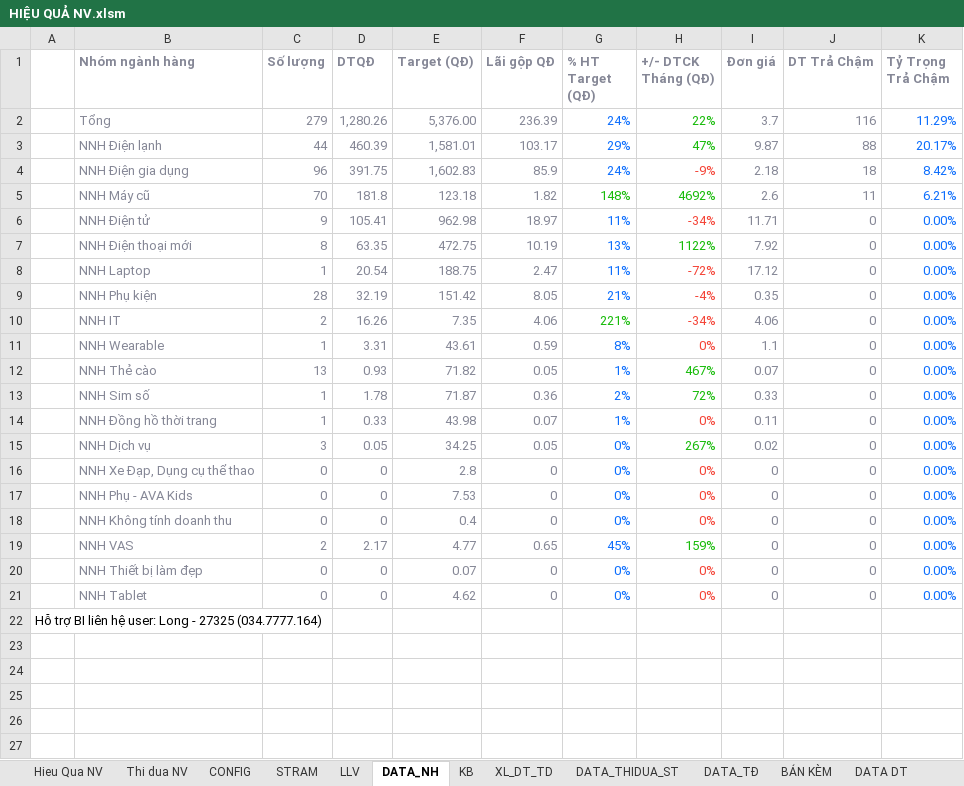
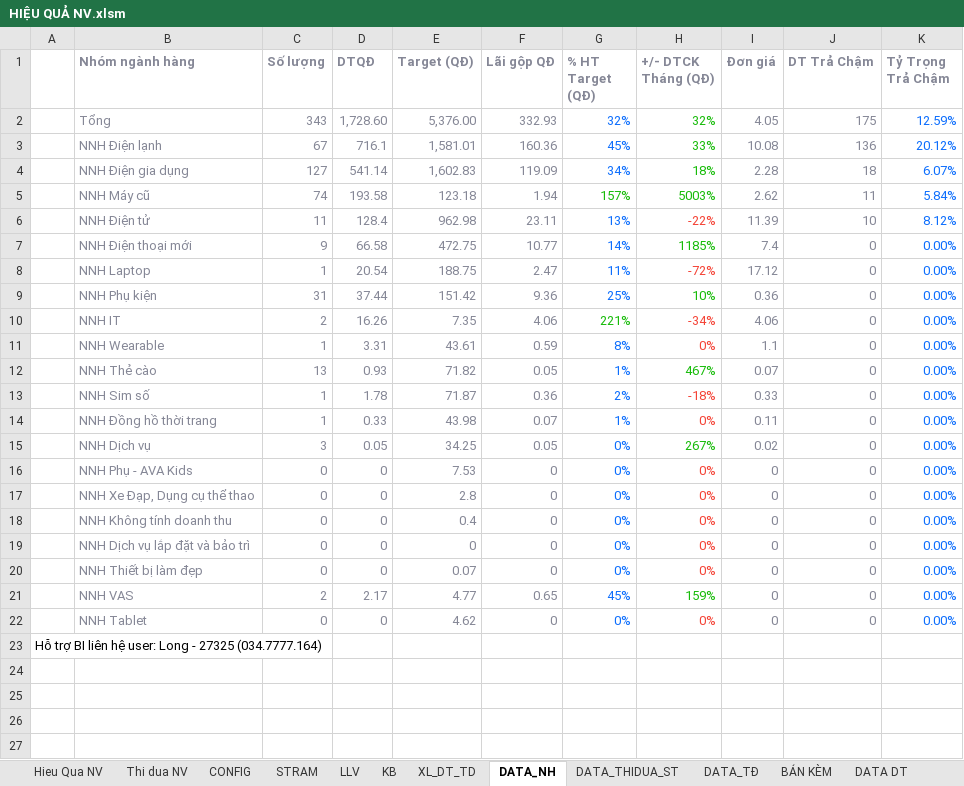
Before and after one commit to cuonglv1992-bot/dashboard-nv, an Excel workbook: data/HIỆU QUẢ NV.xlsm, sheet DATA_NH, drawn as a sheet; only a part is shown; values as stored, in another font and other column widths than the file's, no borders; removed rows and columns are numbered as before the commit, all else as after; the diff covers the shown part only; the diff names each change by its address in the sheet, - before the commit and + after, or states it on an @@ line.

```diff
--- a/data/HIỆU QUẢ NV.xlsm (sheet DATA_NH)
+++ b/data/HIỆU QUẢ NV.xlsm (sheet DATA_NH)
@@ sheet tab order changed: Hieu Qua NV | Thi dua NV | CONFIG | STRAM | LLV | KB | XL_DT_TD | DATA_NH | DATA_THIDUA_ST | DATA_TĐ | BÁN KÈM | DATA DT @@
-row 2:  | Tổng | 279 | 1,280.26 | 5,376.00 | 236.39 | 24% | 22% | 3.7 | 116 | 11.29%
-row 3:  | NNH Điện lạnh | 44 | 460.39 | 1,581.01 | 103.17 | 29% | 47% | 9.87 | 88 | 20.17%
-row 4:  | NNH Điện gia dụng | 96 | 391.75 | 1,602.83 | 85.9 | 24% | -9% | 2.18 | 18 | 8.42%
-row 5:  | NNH Máy cũ | 70 | 181.8 | 123.18 | 1.82 | 148% | 4692% | 2.6 | 11 | 6.21%
-row 6:  | NNH Điện tử | 9 | 105.41 | 962.98 | 18.97 | 11% | -34% | 11.71 | 0 | 0.00%
-row 7:  | NNH Điện thoại mới | 8 | 63.35 | 472.75 | 10.19 | 13% | 1122% | 7.92 | 0 | 0.00%
+row 2:  | Tổng | 343 | 1,728.60 | 5,376.00 | 332.93 | 32% | 32% | 4.05 | 175 | 12.59%
+row 3:  | NNH Điện lạnh | 67 | 716.1 | 1,581.01 | 160.36 | 45% | 33% | 10.08 | 136 | 20.12%
+row 4:  | NNH Điện gia dụng | 127 | 541.14 | 1,602.83 | 119.09 | 34% | 18% | 2.28 | 18 | 6.07%
+row 5:  | NNH Máy cũ | 74 | 193.58 | 123.18 | 1.94 | 157% | 5003% | 2.62 | 11 | 5.84%
+row 6:  | NNH Điện tử | 11 | 128.4 | 962.98 | 23.11 | 13% | -22% | 11.39 | 10 | 8.12%
+row 7:  | NNH Điện thoại mới | 9 | 66.58 | 472.75 | 10.77 | 14% | 1185% | 7.4 | 0 | 0.00%
-row 9:  | NNH Phụ kiện | 28 | 32.19 | 151.42 | 8.05 | 21% | -4% | 0.35 | 0 | 0.00%
+row 9:  | NNH Phụ kiện | 31 | 37.44 | 151.42 | 9.36 | 25% | 10% | 0.36 | 0 | 0.00%
-H13 (+/- DTCK Tháng (QĐ)): 72%
+H13 (+/- DTCK Tháng (QĐ)): -18%
-H13 text colour: #17BB09
+H13 text colour: #F44336
@@ row 17 moved to row 16: NNH Phụ - AVA Kids @@
+row 19:  | NNH Dịch vụ lắp đặt và bảo trì | 0 | 0 | 0 | 0 | 0% | 0% | 0 | 0 | 0.00%
-row 23: (empty)
```
Also changed, not shown: 6 added rows, 6 removed rows and 2 moved rows elsewhere in this sheet, sheet XL_DT_TD, sheet DATA_TĐ, sheet BÁN KÈM, sheet DATA DT, sheet KB, sheet Thi dua NV, 4 more sheets, formulas that keep their value, hidden cells.
